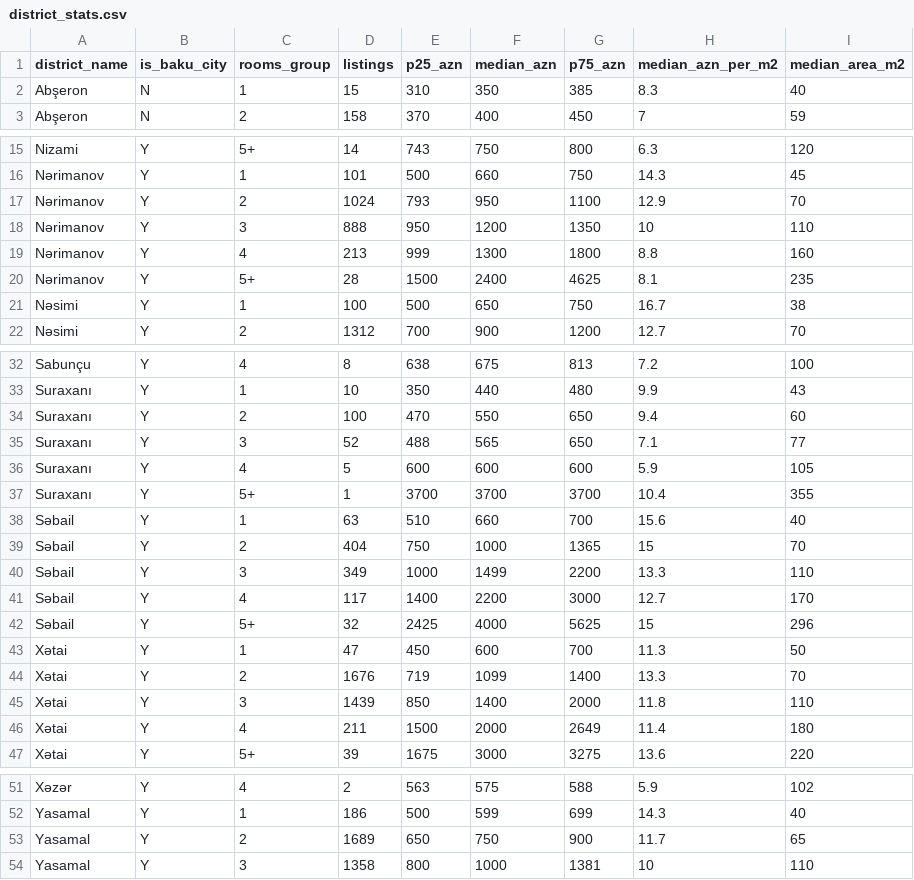
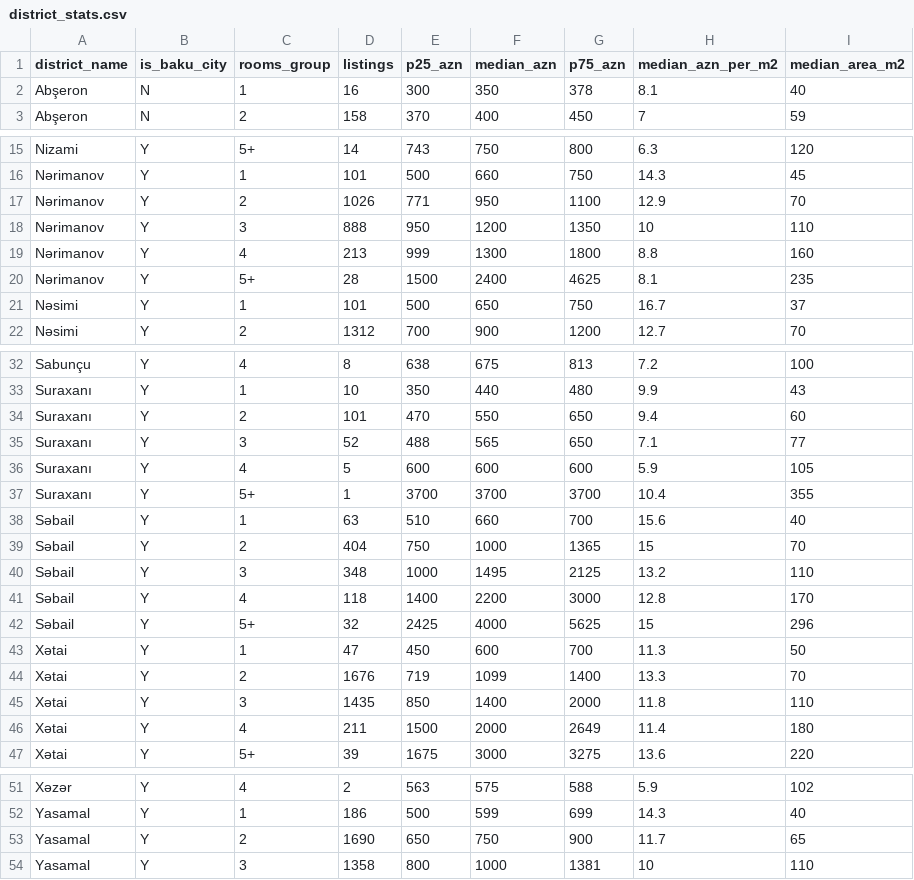
Before and after one commit to baki-kiraye-komanda/kiraye-kompasi, a CSV file: app/data/district_stats.csv, drawn as a sheet; only a part is shown, gaps mark what is left out.

```diff
--- a/app/data/district_stats.csv
+++ b/app/data/district_stats.csv
@@ -1,3 +1,3 @@
 district_name,is_baku_city,rooms_group,listings,p25_azn,median_azn,p75_azn,median_azn_per_m2,median_area_m2
-Abşeron,N,1,15,310,350,385,8.3,40
+Abşeron,N,1,16,300,350,378,8.1,40
 Abşeron,N,2,158,370,400,450,7,59
@@ -16,3 +16,3 @@ Nizami,Y,5+,14,743,750,800,6.3,120
 Nərimanov,Y,1,101,500,660,750,14.3,45
-Nərimanov,Y,2,1024,793,950,1100,12.9,70
+Nərimanov,Y,2,1026,771,950,1100,12.9,70
 Nərimanov,Y,3,888,950,1200,1350,10,110
@@ -20,3 +20,3 @@ Nərimanov,Y,4,213,999,1300,1800,8.8,160
 Nərimanov,Y,5+,28,1500,2400,4625,8.1,235
-Nəsimi,Y,1,100,500,650,750,16.7,38
+Nəsimi,Y,1,101,500,650,750,16.7,37
 Nəsimi,Y,2,1312,700,900,1200,12.7,70
@@ -33,3 +33,3 @@ Sabunçu,Y,4,8,638,675,813,7.2,100
 Suraxanı,Y,1,10,350,440,480,9.9,43
-Suraxanı,Y,2,100,470,550,650,9.4,60
+Suraxanı,Y,2,101,470,550,650,9.4,60
 Suraxanı,Y,3,52,488,565,650,7.1,77
@@ -39,4 +39,4 @@ Səbail,Y,1,63,510,660,700,15.6,40
 Səbail,Y,2,404,750,1000,1365,15,70
-Səbail,Y,3,349,1000,1499,2200,13.3,110
-Səbail,Y,4,117,1400,2200,3000,12.7,170
+Səbail,Y,3,348,1000,1495,2125,13.2,110
+Səbail,Y,4,118,1400,2200,3000,12.8,170
 Səbail,Y,5+,32,2425,4000,5625,15,296
@@ -44,3 +44,3 @@ Xətai,Y,1,47,450,600,700,11.3,50
 Xətai,Y,2,1676,719,1099,1400,13.3,70
-Xətai,Y,3,1439,850,1400,2000,11.8,110
+Xətai,Y,3,1435,850,1400,2000,11.8,110
 Xətai,Y,4,211,1500,2000,2649,11.4,180
@@ -52,3 +52,3 @@ Xəzər,Y,4,2,563,575,588,5.9,102
 Yasamal,Y,1,186,500,599,699,14.3,40
-Yasamal,Y,2,1689,650,750,900,11.7,65
+Yasamal,Y,2,1690,650,750,900,11.7,65
 Yasamal,Y,3,1358,800,1000,1381,10,110
```
Also changed, not shown: app/data/price_trend.csv, exports/district_stats.csv, 5 other files.
